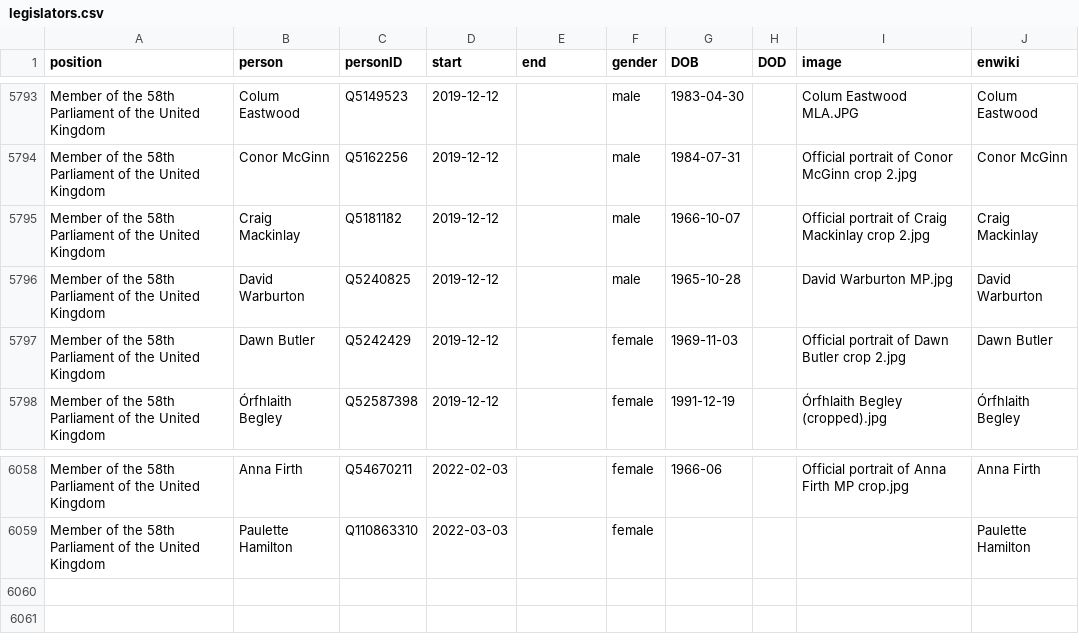
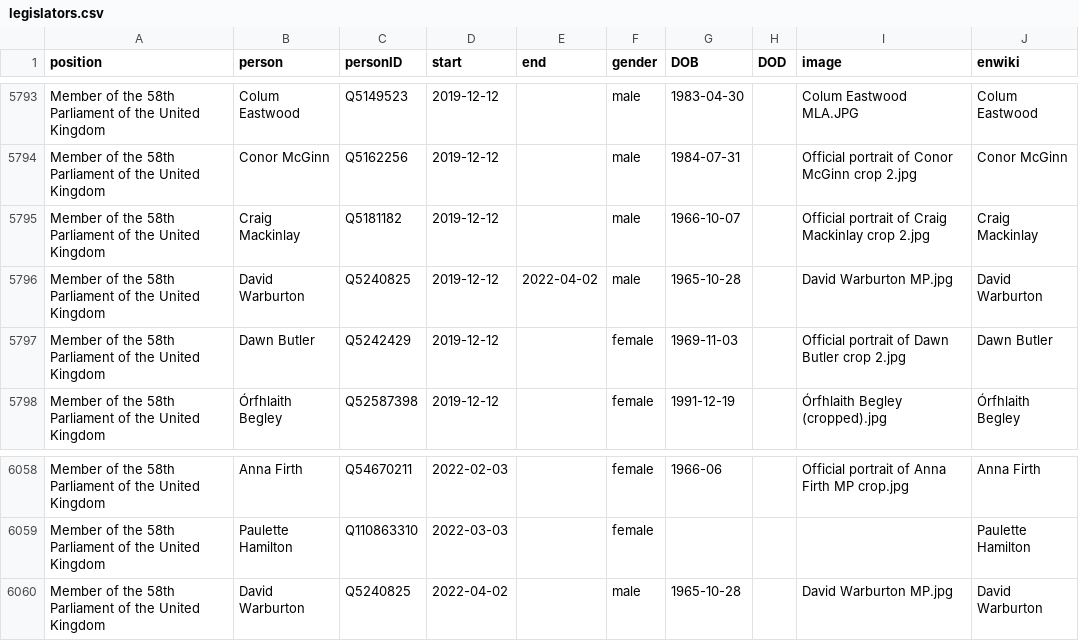
Before and after one commit to every-politician-scrapers/united-kingdom-cabinet, a CSV file: html/legislators.csv, drawn as a sheet; only a part is shown, gaps mark what is left out.

```diff
--- a/html/legislators.csv
+++ b/html/legislators.csv
@@ -5795,3 +5795,3 @@ Member of the 58th Parliament of the United Kingdom,Conor McGinn,Q5162256,2019-1
 Member of the 58th Parliament of the United Kingdom,Craig Mackinlay,Q5181182,2019-12-12,,male,1966-10-07,,Official portrait of Craig Mackinlay crop 2.jpg,Craig Mackinlay
-Member of the 58th Parliament of the United Kingdom,David Warburton,Q5240825,2019-12-12,,male,1965-10-28,,David Warburton MP.jpg,David Warburton
+Member of the 58th Parliament of the United Kingdom,David Warburton,Q5240825,2019-12-12,2022-04-02,male,1965-10-28,,David Warburton MP.jpg,David Warburton
 Member of the 58th Parliament of the United Kingdom,Dawn Butler,Q5242429,2019-12-12,,female,1969-11-03,,Official portrait of Dawn Butler crop 2.jpg,Dawn Butler
@@ -6059 +6059,2 @@ Member of the 58th Parliament of the United Kingdom,Anna Firth,Q54670211,2022-02
 Member of the 58th Parliament of the United Kingdom,Paulette Hamilton,Q110863310,2022-03-03,,female,,,,Paulette Hamilton
+Member of the 58th Parliament of the United Kingdom,David Warburton,Q5240825,2022-04-02,,male,1965-10-28,,David Warburton MP.jpg,David Warburton
```
Also changed, not shown: html/family.csv.
